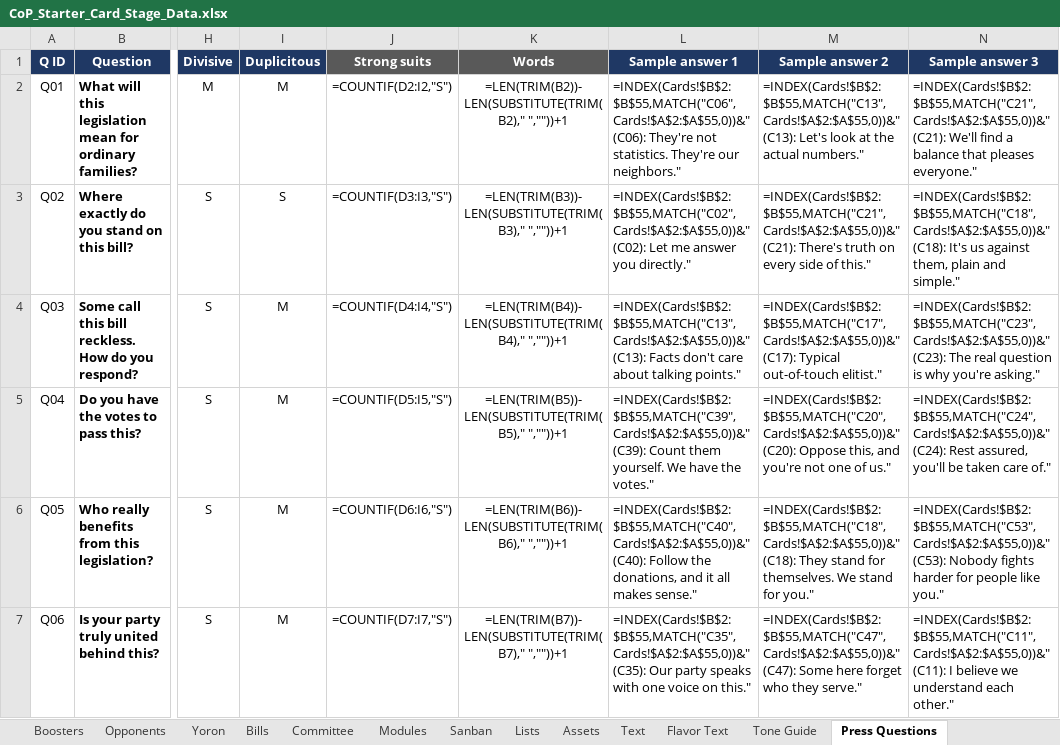
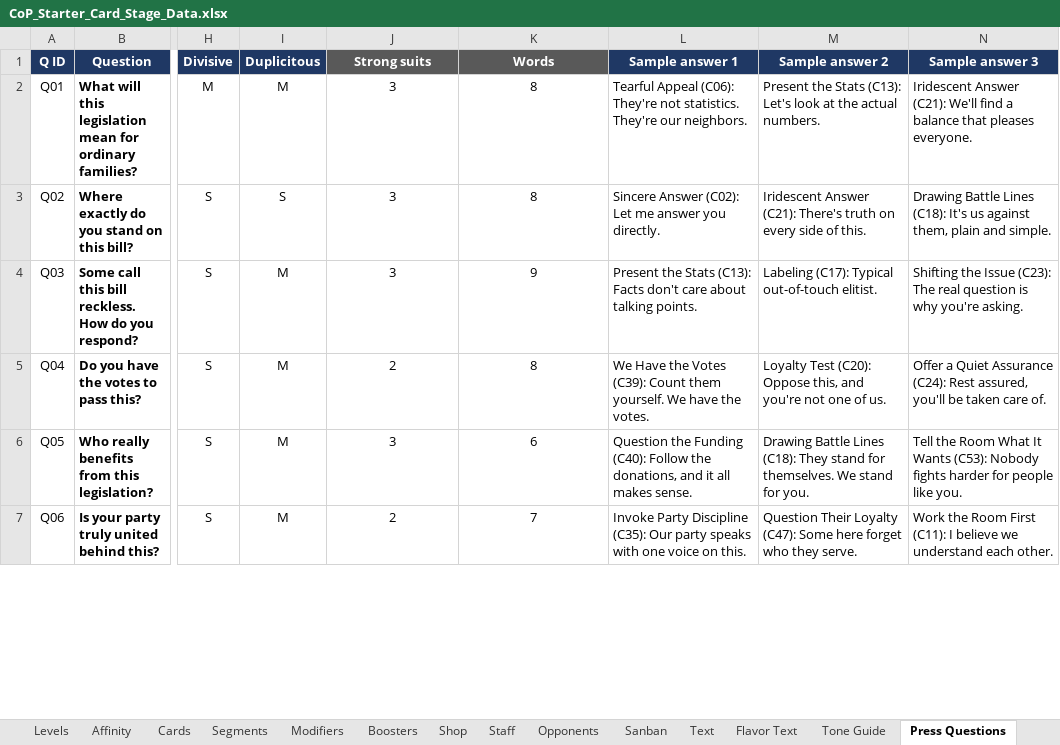
Before and after one commit to Lotusmonogatari/CoP-Deckbuilder, an Excel workbook: design/CoP_Starter_Card_Stage_Data.xlsx, sheet Press Questions, drawn as a sheet; only a part is shown, gaps mark what is left out; values as stored, in another font and other column widths than the file's, no borders; formulas without a stored value are shown as written; the diff covers the shown part only; the diff names each change by its address in the sheet, - before the commit and + after, or states it on an @@ line.

```diff
--- a/design/CoP_Starter_Card_Stage_Data.xlsx (sheet Press Questions)
+++ b/design/CoP_Starter_Card_Stage_Data.xlsx (sheet Press Questions)
-sheet tab: Yoron
-sheet tab: Bills
-sheet tab: Committee
-sheet tab: Modules
-sheet tab: Lists
-sheet tab: Assets
+sheet tab: Levels
+sheet tab: Shop
+sheet tab: Staff
-J2 (Strong suits): =COUNTIF(D2:I2,"S")
+J2 (Strong suits): 3
-K2 (Words): =LEN(TRIM(B2))-LEN(SUBSTITUTE(TRIM(B2)," ",""))+1
+K2 (Words): 8
-L2 (Sample answer 1): =INDEX(Cards!$B$2:$B$55,MATCH("C06",Cards!$A$2:$A$55,0))&" (C06): They're not statistics. They're our neighbors."
+L2 (Sample answer 1): Tearful Appeal (C06): They're not statistics. They're our neighbors.
-M2 (Sample answer 2): =INDEX(Cards!$B$2:$B$55,MATCH("C13",Cards!$A$2:$A$55,0))&" (C13): Let's look at the actual numbers."
+M2 (Sample answer 2): Present the Stats (C13): Let's look at the actual numbers.
-N2 (Sample answer 3): =INDEX(Cards!$B$2:$B$55,MATCH("C21",Cards!$A$2:$A$55,0))&" (C21): We'll find a balance that pleases everyone."
+N2 (Sample answer 3): Iridescent Answer (C21): We'll find a balance that pleases everyone.
-J3 (Strong suits): =COUNTIF(D3:I3,"S")
+J3 (Strong suits): 3
-K3 (Words): =LEN(TRIM(B3))-LEN(SUBSTITUTE(TRIM(B3)," ",""))+1
+K3 (Words): 8
-L3 (Sample answer 1): =INDEX(Cards!$B$2:$B$55,MATCH("C02",Cards!$A$2:$A$55,0))&" (C02): Let me answer you directly."
+L3 (Sample answer 1): Sincere Answer (C02): Let me answer you directly.
-M3 (Sample answer 2): =INDEX(Cards!$B$2:$B$55,MATCH("C21",Cards!$A$2:$A$55,0))&" (C21): There's truth on every side of this."
+M3 (Sample answer 2): Iridescent Answer (C21): There's truth on every side of this.
-N3 (Sample answer 3): =INDEX(Cards!$B$2:$B$55,MATCH("C18",Cards!$A$2:$A$55,0))&" (C18): It's us against them, plain and simple."
+N3 (Sample answer 3): Drawing Battle Lines (C18): It's us against them, plain and simple.
-J4 (Strong suits): =COUNTIF(D4:I4,"S")
+J4 (Strong suits): 3
-K4 (Words): =LEN(TRIM(B4))-LEN(SUBSTITUTE(TRIM(B4)," ",""))+1
+K4 (Words): 9
-L4 (Sample answer 1): =INDEX(Cards!$B$2:$B$55,MATCH("C13",Cards!$A$2:$A$55,0))&" (C13): Facts don't care about talking points."
+L4 (Sample answer 1): Present the Stats (C13): Facts don't care about talking points.
-M4 (Sample answer 2): =INDEX(Cards!$B$2:$B$55,MATCH("C17",Cards!$A$2:$A$55,0))&" (C17): Typical out-of-touch elitist."
+M4 (Sample answer 2): Labeling (C17): Typical out-of-touch elitist.
-N4 (Sample answer 3): =INDEX(Cards!$B$2:$B$55,MATCH("C23",Cards!$A$2:$A$55,0))&" (C23): The real question is why you're asking."
+N4 (Sample answer 3): Shifting the Issue (C23): The real question is why you're asking.
-J5 (Strong suits): =COUNTIF(D5:I5,"S")
+J5 (Strong suits): 2
-K5 (Words): =LEN(TRIM(B5))-LEN(SUBSTITUTE(TRIM(B5)," ",""))+1
+K5 (Words): 8
-L5 (Sample answer 1): =INDEX(Cards!$B$2:$B$55,MATCH("C39",Cards!$A$2:$A$55,0))&" (C39): Count them yourself. We have the votes."
+L5 (Sample answer 1): We Have the Votes (C39): Count them yourself. We have the votes.
-M5 (Sample answer 2): =INDEX(Cards!$B$2:$B$55,MATCH("C20",Cards!$A$2:$A$55,0))&" (C20): Oppose this, and you're not one of us."
+M5 (Sample answer 2): Loyalty Test (C20): Oppose this, and you're not one of us.
-N5 (Sample answer 3): =INDEX(Cards!$B$2:$B$55,MATCH("C24",Cards!$A$2:$A$55,0))&" (C24): Rest assured, you'll be taken care of."
+N5 (Sample answer 3): Offer a Quiet Assurance (C24): Rest assured, you'll be taken care of.
-J6 (Strong suits): =COUNTIF(D6:I6,"S")
+J6 (Strong suits): 3
-K6 (Words): =LEN(TRIM(B6))-LEN(SUBSTITUTE(TRIM(B6)," ",""))+1
+K6 (Words): 6
-L6 (Sample answer 1): =INDEX(Cards!$B$2:$B$55,MATCH("C40",Cards!$A$2:$A$55,0))&" (C40): Follow the donations, and it all makes sense."
+L6 (Sample answer 1): Question the Funding (C40): Follow the donations, and it all makes sense.
-M6 (Sample answer 2): =INDEX(Cards!$B$2:$B$55,MATCH("C18",Cards!$A$2:$A$55,0))&" (C18): They stand for themselves. We stand for you."
+M6 (Sample answer 2): Drawing Battle Lines (C18): They stand for themselves. We stand for you.
-N6 (Sample answer 3): =INDEX(Cards!$B$2:$B$55,MATCH("C53",Cards!$A$2:$A$55,0))&" (C53): Nobody fights harder for people like you."
+N6 (Sample answer 3): Tell the Room What It Wants (C53): Nobody fights harder for people like you.
-J7 (Strong suits): =COUNTIF(D7:I7,"S")
+J7 (Strong suits): 2
-K7 (Words): =LEN(TRIM(B7))-LEN(SUBSTITUTE(TRIM(B7)," ",""))+1
+K7 (Words): 7
-L7 (Sample answer 1): =INDEX(Cards!$B$2:$B$55,MATCH("C35",Cards!$A$2:$A$55,0))&" (C35): Our party speaks with one voice on this."
+L7 (Sample answer 1): Invoke Party Discipline (C35): Our party speaks with one voice on this.
-M7 (Sample answer 2): =INDEX(Cards!$B$2:$B$55,MATCH("C47",Cards!$A$2:$A$55,0))&" (C47): Some here forget who they serve."
+M7 (Sample answer 2): Question Their Loyalty (C47): Some here forget who they serve.
-N7 (Sample answer 3): =INDEX(Cards!$B$2:$B$55,MATCH("C11",Cards!$A$2:$A$55,0))&" (C11): I believe we understand each other."
+N7 (Sample answer 3): Work the Room First (C11): I believe we understand each other.
```
Also changed, not shown: 1 added row, 1 removed row and 70 edited cells elsewhere in this sheet, sheet Opponents, sheet Stages, sheet Modifiers, sheet Flavor Text, sheet Cards, sheet Media Ambush Questions, 12 more sheets, other sheet tabs, 17 other files.
